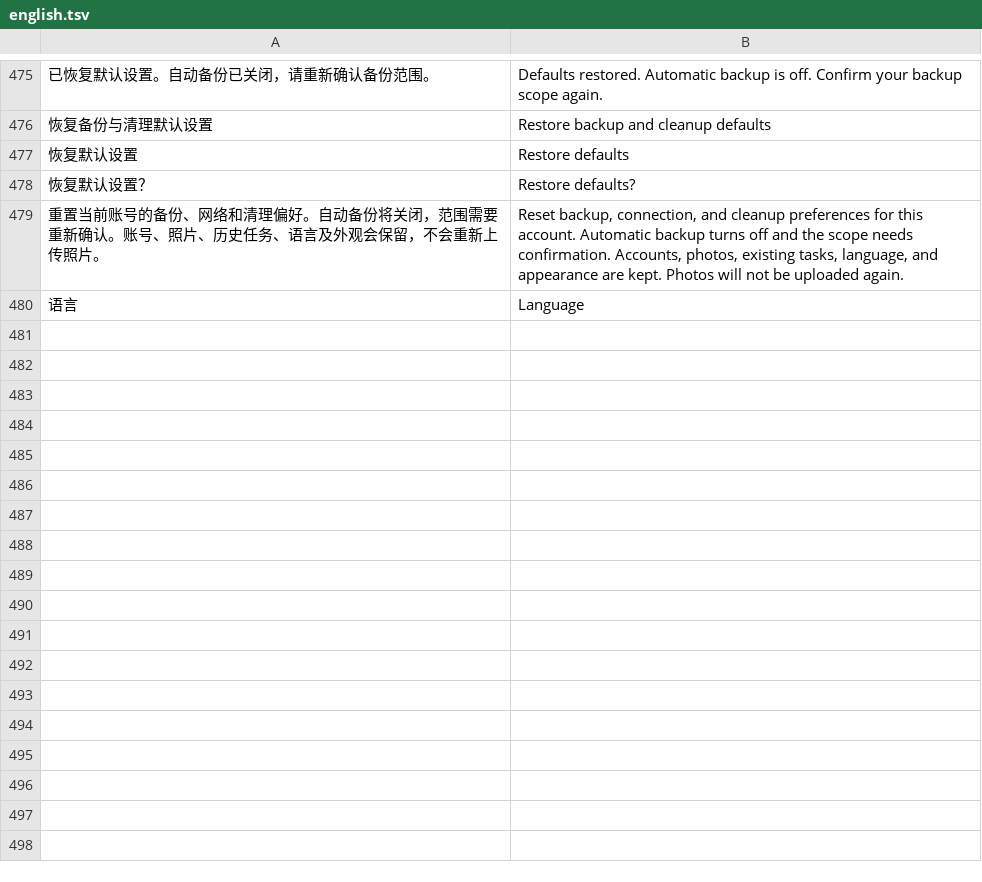
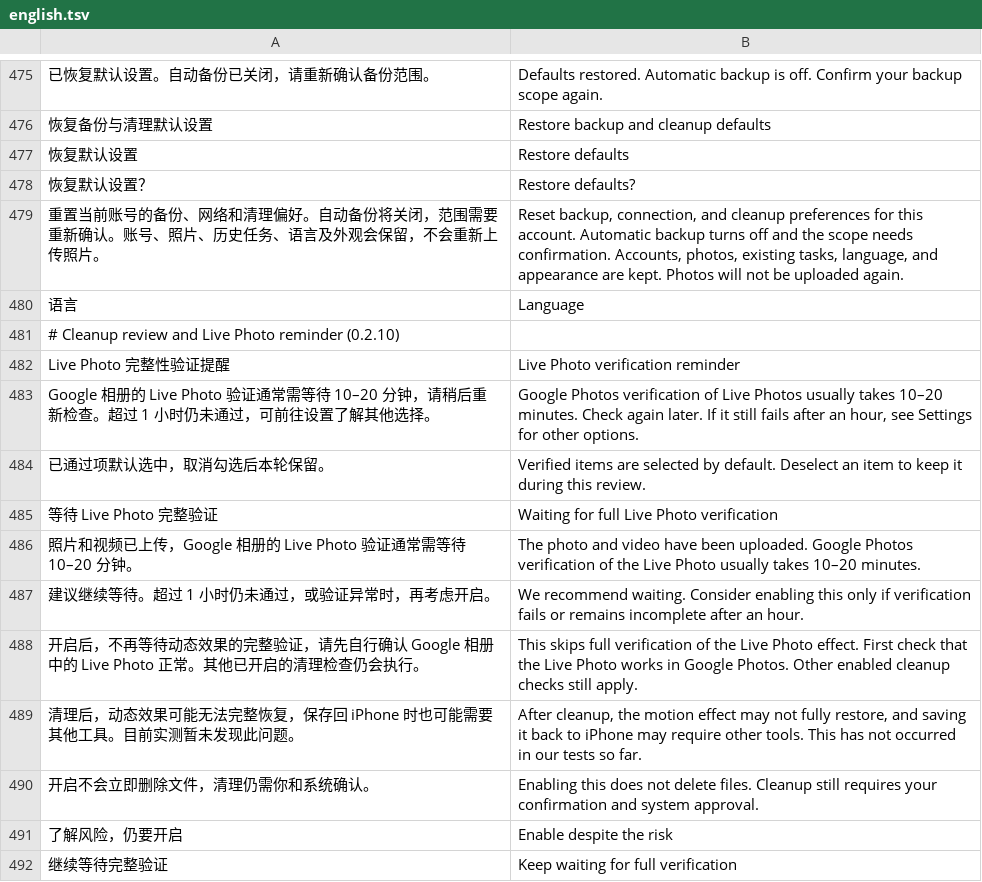
Before and after one commit to Cc-Cece/PicHarbor-iOS, a TSV file: Localization/english.tsv, drawn as a sheet; only a part is shown, gaps mark what is left out; the diff names each change by its address in the sheet, - before the commit and + after, or states it on an @@ line.

Commit message:
Improve cleanup selection and simplify Live Photo verification reminder

```diff
--- a/Localization/english.tsv
+++ b/Localization/english.tsv
+row 481: # Cleanup review and Live Photo reminder (0.2.10)
+row 482: Live Photo 完整性验证提醒 | Live Photo verification reminder
+row 483: Google 相册的 Live Photo 验证通常需等待 10–20 分钟，请稍后重新检查。超过 1 小时仍未通过，可前往设置了解其他选择。 | Google Photos verification of Live Photos usually takes 10–20 minutes. Check again later. If it still fails after an hour, see Settings for other options.
+row 484: 已通过项默认选中，取消勾选后本轮保留。 | Verified items are selected by default. Deselect an item to keep it during this review.
+row 485: 等待 Live Photo 完整验证 | Waiting for full Live Photo verification
+row 486: 照片和视频已上传，Google 相册的 Live Photo 验证通常需等待 10–20 分钟。 | The photo and video have been uploaded. Google Photos verification of the Live Photo usually takes 10–20 minutes.
+row 487: 建议继续等待。超过 1 小时仍未通过，或验证异常时，再考虑开启。 | We recommend waiting. Consider enabling this only if verification fails or remains incomplete after an hour.
+row 488: 开启后，不再等待动态效果的完整验证，请先自行确认 Google 相册中的 Live Photo 正常。其他已开启的清理检查仍会执行。 | This skips full verification of the Live Photo effect. First check that the Live Photo works in Google Photos. Other enabled cleanup checks still apply.
+row 489: 清理后，动态效果可能无法完整恢复，保存回 iPhone 时也可能需要其他工具。目前实测暂未发现此问题。 | After cleanup, the motion effect may not fully restore, and saving it back to iPhone may require other tools. This has not occurred in our tests so far.
+row 490: 开启不会立即删除文件，清理仍需你和系统确认。 | Enabling this does not delete files. Cleanup still requires your confirmation and system approval.
+row 491: 了解风险，仍要开启 | Enable despite the risk
+row 492: 继续等待完整验证 | Keep waiting for full verification
```
Also changed, not shown: Localization/hong-kong-overrides.tsv, 15 other files.
